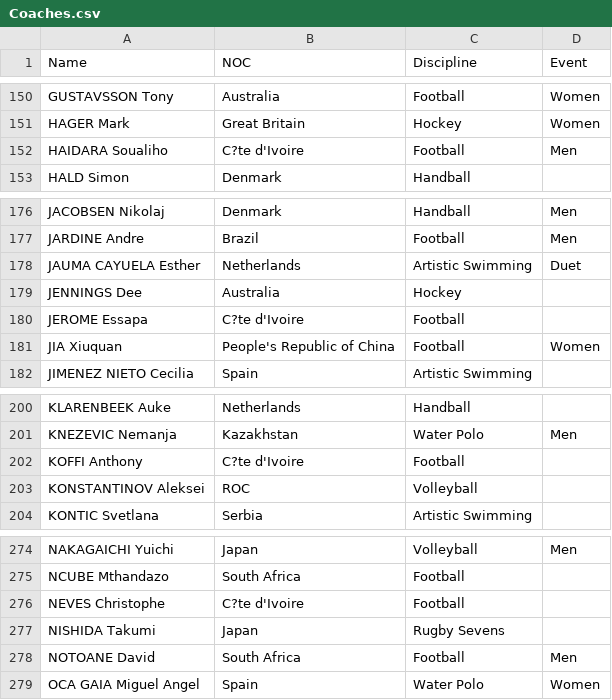
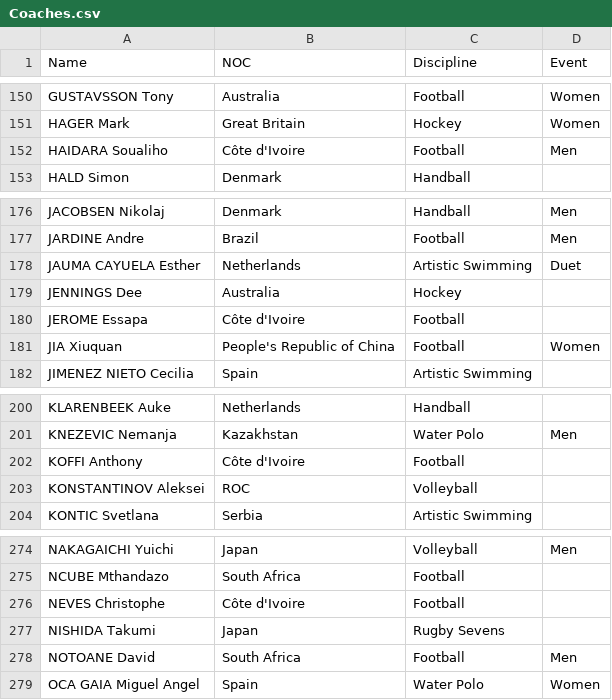
Before and after one commit to sit-2021-int214/029-2021-Olympics-in-Tokyo, a CSV file: csv/Coaches.csv, drawn as a sheet; only a part is shown, gaps mark what is left out.

Commit message:
Upddate

```diff
--- a/csv/Coaches.csv
+++ b/csv/Coaches.csv
@@ -151,3 +151,3 @@ GUSTAVSSON Tony,Australia,Football,Women
 HAGER Mark,Great Britain,Hockey,Women
-HAIDARA Soualiho,C?te d'Ivoire,Football,Men
+HAIDARA Soualiho,Côte d'Ivoire,Football,Men
 HALD Simon,Denmark,Handball,
@@ -179,3 +179,3 @@ JAUMA CAYUELA Esther,Netherlands,Artistic Swimming,Duet
 JENNINGS Dee,Australia,Hockey,
-JEROME Essapa,C?te d'Ivoire,Football,
+JEROME Essapa,Côte d'Ivoire,Football,
 JIA Xiuquan,People's Republic of China,Football,Women
@@ -201,3 +201,3 @@ KLARENBEEK Auke,Netherlands,Handball,
 KNEZEVIC Nemanja,Kazakhstan,Water Polo,Men
-KOFFI Anthony,C?te d'Ivoire,Football,
+KOFFI Anthony,Côte d'Ivoire,Football,
 KONSTANTINOV Aleksei,ROC,Volleyball,
@@ -275,3 +275,3 @@ NAKAGAICHI Yuichi,Japan,Volleyball,Men
 NCUBE Mthandazo,South Africa,Football,
-NEVES Christophe,C?te d'Ivoire,Football,
+NEVES Christophe,Côte d'Ivoire,Football,
 NISHIDA Takumi,Japan,Rugby Sevens,
```
